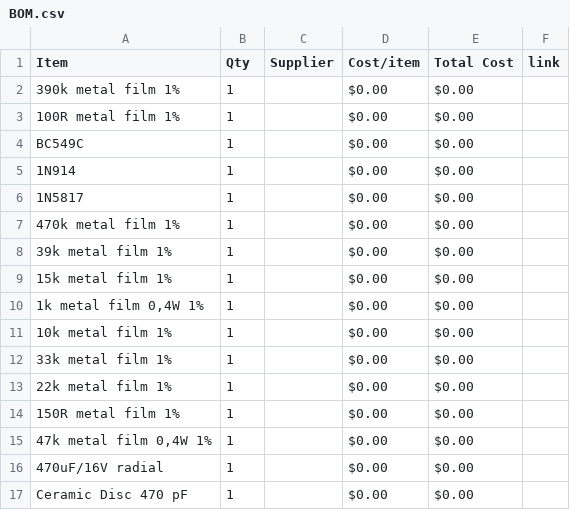
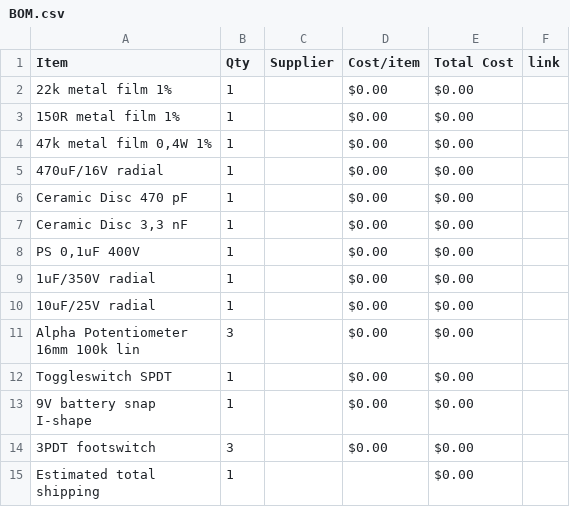
Before and after one commit to ganqrr-crypto/Custom-Guitar-Pedal, a CSV file: BOM.csv, drawn as a sheet; only a part is shown; the shorter side is filled out with more unchanged rows.

Commit message:
Sync Electric guitar pedal from Half Life

```diff
--- a/BOM.csv
+++ b/BOM.csv
@@ -1,13 +1,2 @@
 Item,Qty,Supplier,Cost/item,Total Cost,link
-390k metal film 1%,1,,$0.00,$0.00,
-100R metal film 1%,1,,$0.00,$0.00,
-BC549C,1,,$0.00,$0.00,
-1N914,1,,$0.00,$0.00,
-1N5817,1,,$0.00,$0.00,
-470k metal film 1%,1,,$0.00,$0.00,
-39k metal film 1%,1,,$0.00,$0.00,
-15k metal film 1%,1,,$0.00,$0.00,
-"1k metal film 0,4W 1%",1,,$0.00,$0.00,
-10k metal film 1%,1,,$0.00,$0.00,
-33k metal film 1%,1,,$0.00,$0.00,
 22k metal film 1%,1,,$0.00,$0.00,
```
